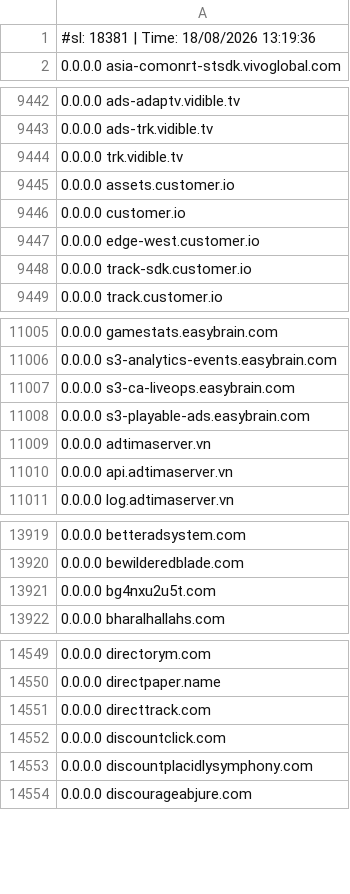
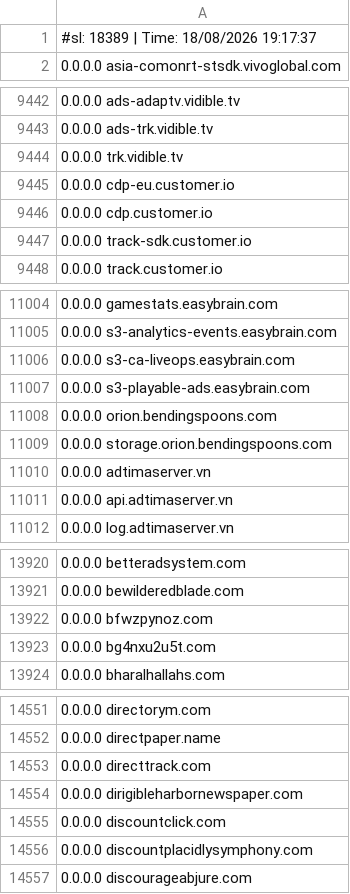
Before and after one commit to Hichiro/adblock, a CSV file: hosts.csv, drawn as a sheet; only a part is shown, gaps mark what is left out; the diff covers the shown part only.

```diff
--- a/hosts.csv
+++ b/hosts.csv
@@ -1,2 +1,2 @@
-#sl: 18381 | Time: 18/08/2026 13:19:36
+#sl: 18389 | Time: 18/08/2026 19:17:37
 0.0.0.0 asia-comonrt-stsdk.vivoglobal.com
@@ -9444,5 +9444,4 @@
 0.0.0.0 trk.vidible.tv
-0.0.0.0 assets.customer.io
-0.0.0.0 customer.io
-0.0.0.0 edge-west.customer.io
+0.0.0.0 cdp-eu.customer.io
+0.0.0.0 cdp.customer.io
 0.0.0.0 track-sdk.customer.io
@@ -11008,2 +11007,4 @@
 0.0.0.0 s3-playable-ads.easybrain.com
+0.0.0.0 orion.bendingspoons.com
+0.0.0.0 storage.orion.bendingspoons.com
 0.0.0.0 adtimaserver.vn
@@ -13920,2 +13921,3 @@
 0.0.0.0 bewilderedblade.com
+0.0.0.0 bfwzpynoz.com
 0.0.0.0 bg4nxu2u5t.com
@@ -14551,2 +14553,3 @@
 0.0.0.0 directtrack.com
+0.0.0.0 dirigibleharbornewspaper.com
 0.0.0.0 discountclick.com
```
Also changed, not shown: 5 added rows elsewhere in this file.
